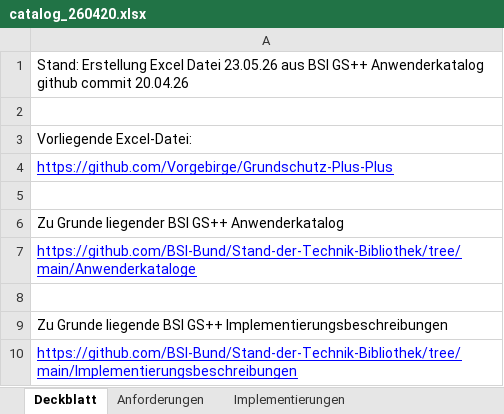
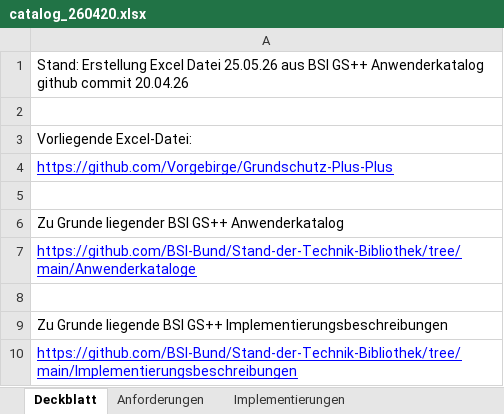
Before and after one commit to Vorgebirge/Grundschutz-Plus-Plus, an Excel workbook: daten/catalog_github_commit_260420/ergebnisse/catalog_260420.xlsx, sheet Deckblatt, drawn as a sheet; values as stored, in another font and other column widths than the file's, no borders; the diff names each change by its address in the sheet, - before the commit and + after, or states it on an @@ line.

```diff
--- a/daten/catalog_github_commit_260420/ergebnisse/catalog_260420.xlsx (sheet Deckblatt)
+++ b/daten/catalog_github_commit_260420/ergebnisse/catalog_260420.xlsx (sheet Deckblatt)
-A1: …Excel Datei 23.05.26 aus BSI…
+A1: …Excel Datei 25.05.26 aus BSI…
```
Also changed, not shown: 11 other files.
